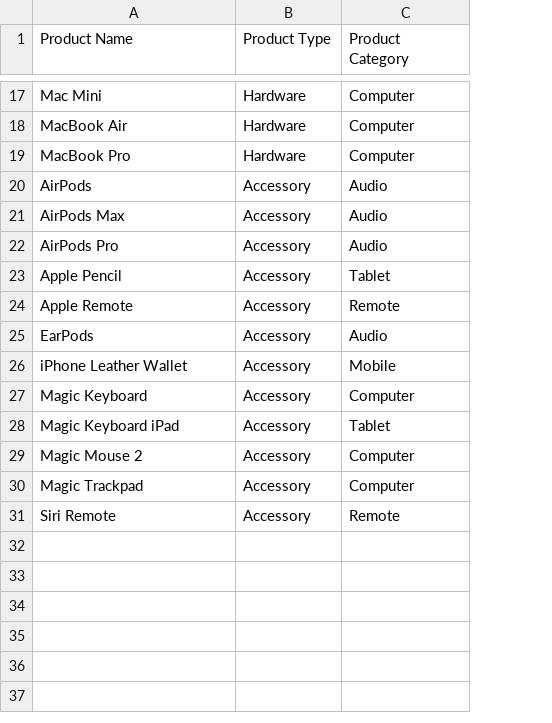
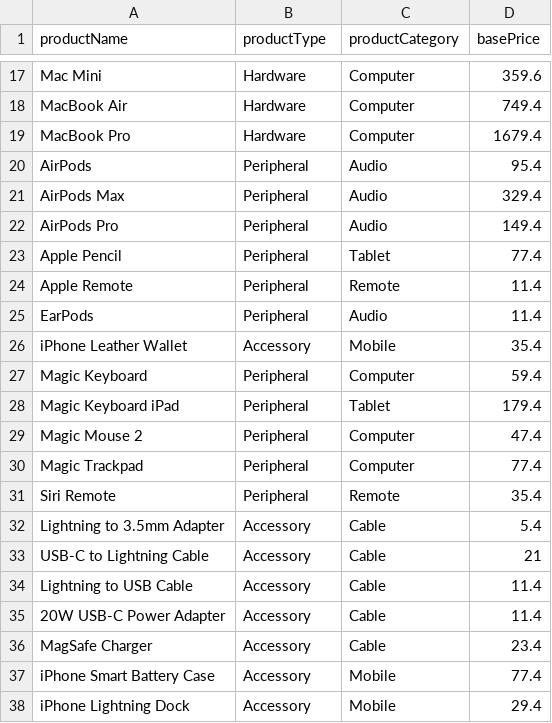
Before and after one commit to 210104-msbi-reston/Jonathan-Tucker-P1, a CSV file: TableCSVs/ProductList.csv, drawn as a sheet; only a part is shown, gaps mark what is left out; the diff names each change by its address in the sheet, - before the commit and + after, or states it on an @@ line.

```diff
--- a/TableCSVs/ProductList.csv
+++ b/TableCSVs/ProductList.csv
+column D (basePrice), rows 17-31: 359.6 | 749.4 | 1679.4 | 95.4 | 329.4 | 149.4 | 77.4 | 11.4 | 11.4 | 35.4 | 59.4 | 179.4 | 47.4 | 77.4 | 35.4
-A1: Product Name
+A1: productName
-B1: Product Type
+B1: productType
-C1: Product Category
+C1: productCategory
-B20:B25 (productType): Accessory
+B20:B25 (productType): Peripheral
-B27:B31 (productType): Accessory
+B27:B31 (productType): Peripheral
+row 32: Lightning to 3.5mm Adapter | Accessory | Cable | 5.4
+row 33: USB-C to Lightning Cable | Accessory | Cable | 21
+row 34: Lightning to USB Cable | Accessory | Cable | 11.4
+row 35: 20W USB-C Power Adapter | Accessory | Cable | 11.4
+row 36: MagSafe Charger | Accessory | Cable | 23.4
+row 37: iPhone Smart Battery Case | Accessory | Mobile | 77.4
+row 38: iPhone Lightning Dock | Accessory | Mobile | 29.4
```
Also changed, not shown: 5 other files.
